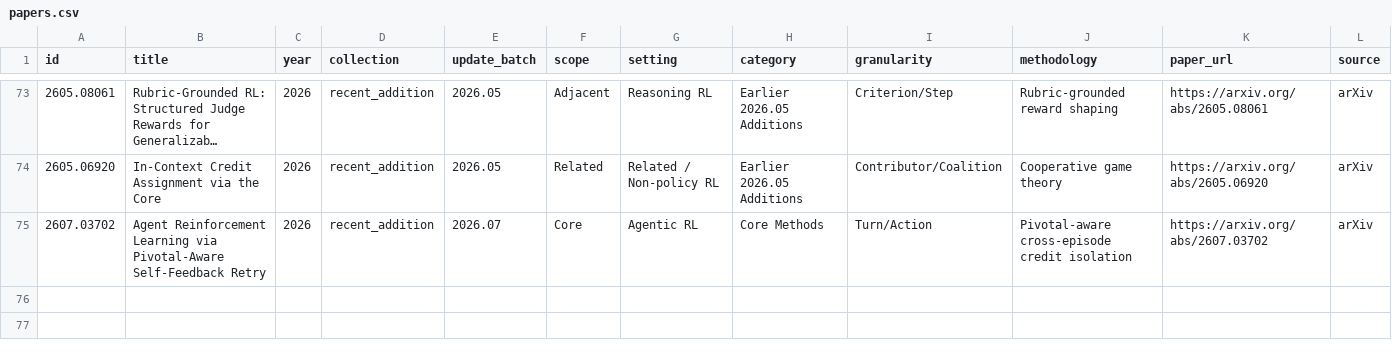
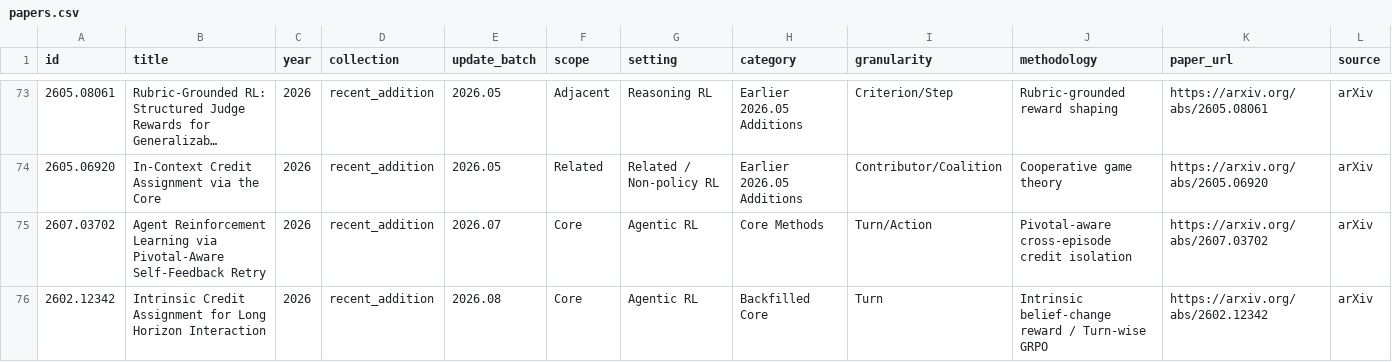
Before and after one commit to xxzcc/Awesome-Credit-Assignment-in-LLM-RL, a CSV file: data/papers.csv, drawn as a sheet; only a part is shown, gaps mark what is left out; long unchanged cells end in …; rows hold the shown columns only; the diff names each change by its address in the sheet, - before the commit and + after, or states it on an @@ line.

Commit message:
docs: add DeltaBelief-RL as backfilled core method

```diff
--- a/data/papers.csv
+++ b/data/papers.csv
+row 76: 2602.12342 | Intrinsic Credit Assignment for Long Horizon Interaction | 2026 | recent_addition | 2026.08 | Core | Agentic RL | Backfilled Core | Turn | Intrinsic belief-change reward / Turn-wise GRPO | https://arxiv.org/abs/2602.12342 | arXiv
```
Also changed, not shown: 4 other files.
